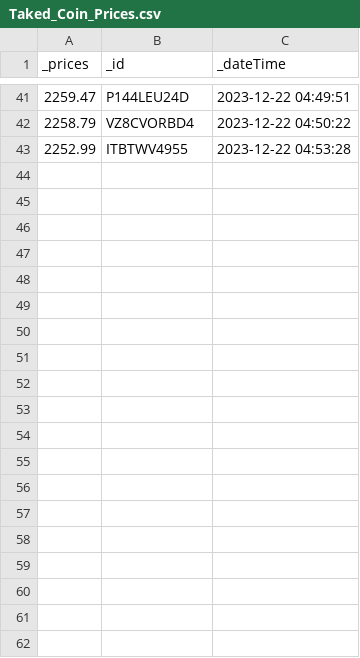
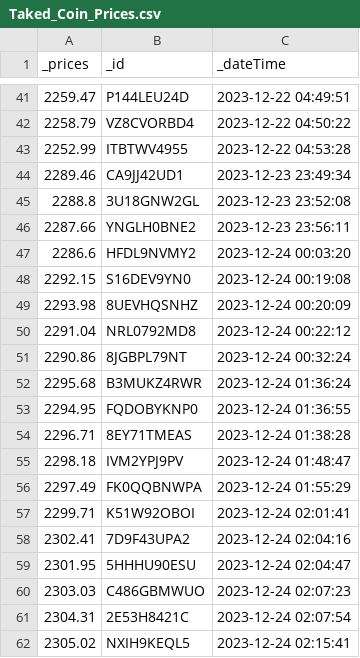
Before and after one commit to haluksuzen/Trader_AI, a CSV file: Taked_Coin_Prices.csv, drawn as a sheet; only a part is shown, gaps mark what is left out; the diff covers the shown part only.

```diff
--- a/Taked_Coin_Prices.csv
+++ b/Taked_Coin_Prices.csv
@@ -43 +43,20 @@ _prices,_id,_dateTime
 2252.99,ITBTWV4955,2023-12-22 04:53:28
+2289.46,CA9JJ42UD1,2023-12-23 23:49:34
+2288.8,3U18GNW2GL,2023-12-23 23:52:08
+2287.66,YNGLH0BNE2,2023-12-23 23:56:11
+2286.6,HFDL9NVMY2,2023-12-24 00:03:20
+2292.15,S16DEV9YN0,2023-12-24 00:19:08
+2293.98,8UEVHQSNHZ,2023-12-24 00:20:09
+2291.04,NRL0792MD8,2023-12-24 00:22:12
+2290.86,8JGBPL79NT,2023-12-24 00:32:24
+2295.68,B3MUKZ4RWR,2023-12-24 01:36:24
+2294.95,FQDOBYKNP0,2023-12-24 01:36:55
+2296.71,8EY71TMEAS,2023-12-24 01:38:28
+2298.18,IVM2YPJ9PV,2023-12-24 01:48:47
+2297.49,FK0QQBNWPA,2023-12-24 01:55:29
+2299.71,K51W92OBOI,2023-12-24 02:01:41
+2302.41,7D9F43UPA2,2023-12-24 02:04:16
+2301.95,5HHHU90ESU,2023-12-24 02:04:47
+2303.03,C486GBMWUO,2023-12-24 02:07:23
+2304.31,2E53H8421C,2023-12-24 02:07:54
+2305.02,NXIH9KEQL5,2023-12-24 02:15:41
```
Also changed, not shown: 19 added rows elsewhere in this file, Selled_Coin_Prices.csv, 1 other file.
